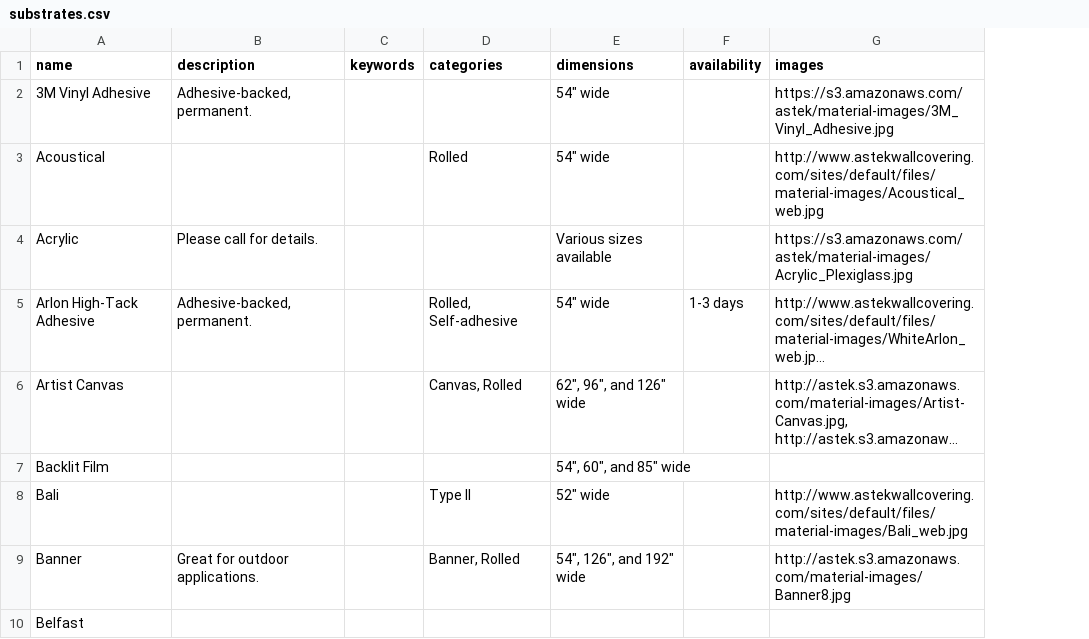
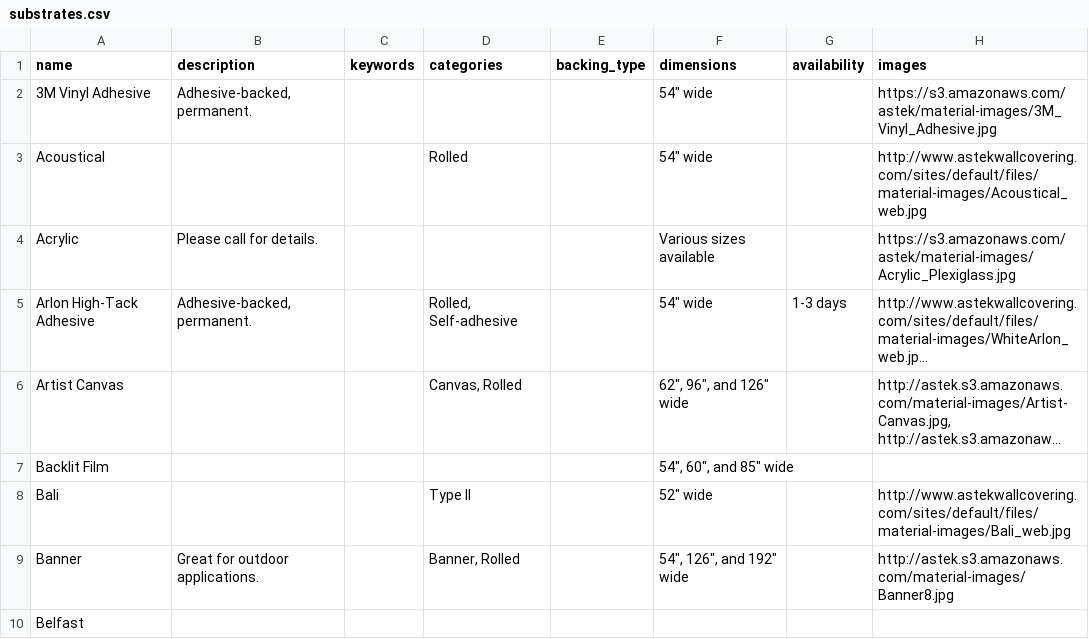
Before and after one commit to astek-inc/astek-catalog, a CSV file: db/data/data/substrates.csv, drawn as a sheet; only a part is shown; long unchanged cells end in …; the diff names each change by its address in the sheet, - before the commit and + after, or states it on an @@ line.

Commit message:
Add backing types

```diff
--- a/db/data/data/substrates.csv
+++ b/db/data/data/substrates.csv
+column E (backing_type), empty
```
Also changed, not shown: 16 other files.
